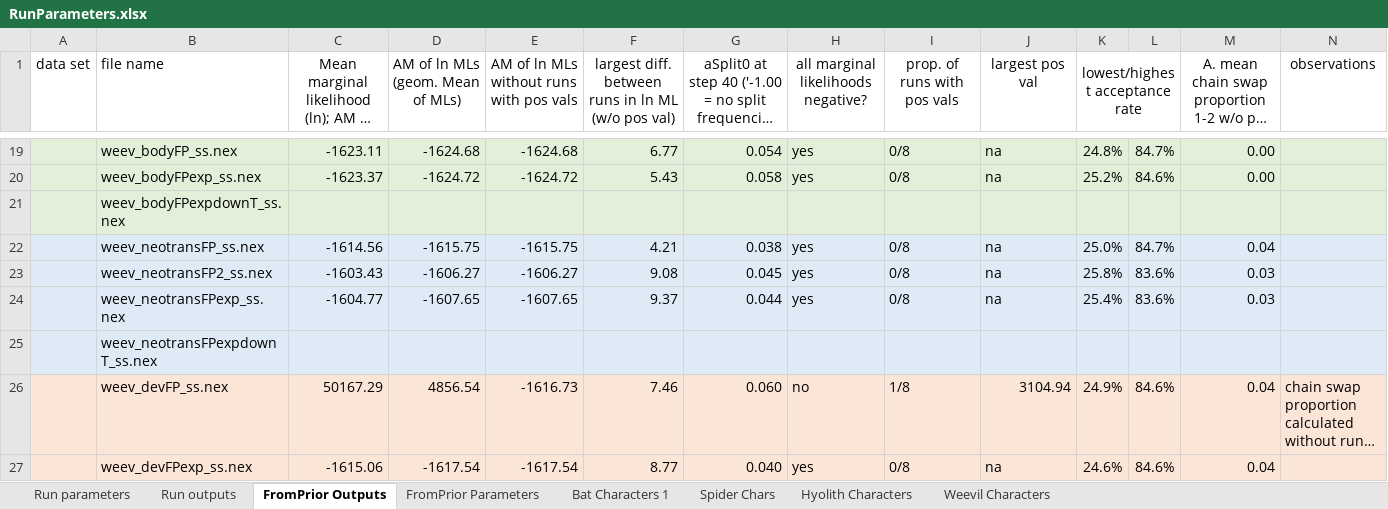
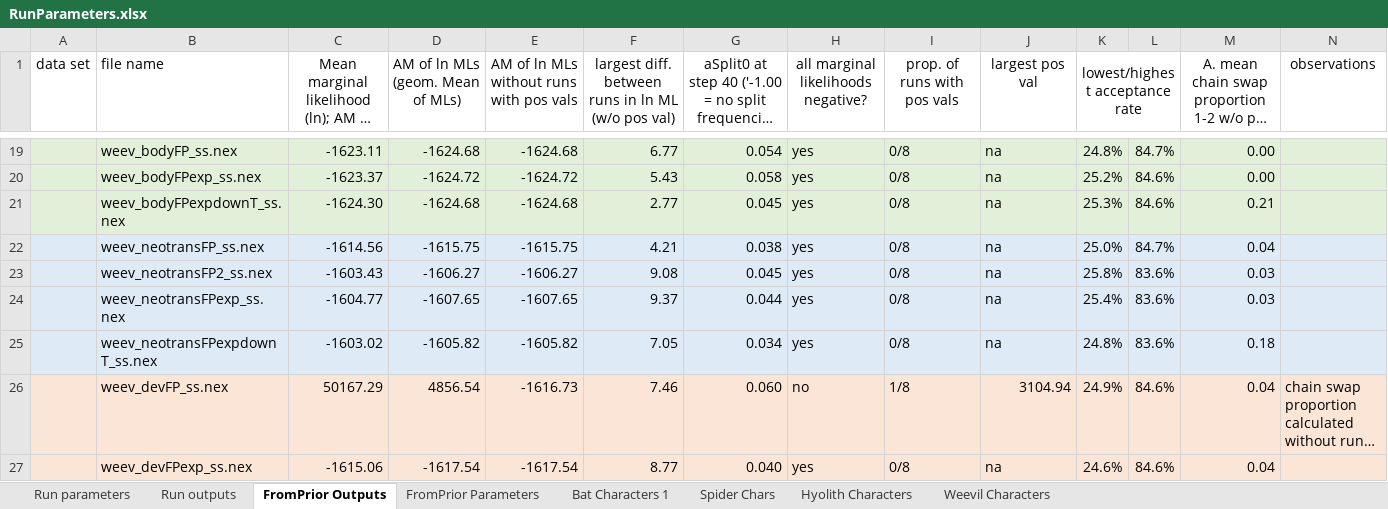
Before and after one commit to smf541/Partitioning_Strategies, an Excel workbook: RunParameters.xlsx, sheet FromPrior Outputs, drawn as a sheet; only a part is shown, gaps mark what is left out; long unchanged cells end in …; values as stored, in another font and other column widths than the file's, no borders; conditional formats not drawn; the diff covers the shown part only; the diff names each change by its address in the sheet, - before the commit and + after, or states it on an @@ line.

```diff
--- a/RunParameters.xlsx (sheet FromPrior Outputs)
+++ b/RunParameters.xlsx (sheet FromPrior Outputs)
-C21: (empty)
+C21: -1624.30
-D21 (AM of ln MLs (geom. Mean of MLs)): (empty)
+D21 (AM of ln MLs (geom. Mean of MLs)): -1624.68
-E21: (empty)
+E21: -1624.68
-F21: (empty)
+F21: 2.77
-G21: (empty)
+G21: 0.045
-H21: (empty)
+H21: yes
-I21 (prop. of runs with pos vals): (empty)
+I21 (prop. of runs with pos vals): 0/8
-J21 (largest pos val): (empty)
+J21 (largest pos val): na
-K21 (lowest/highest acceptance rate): (empty)
+K21 (lowest/highest acceptance rate): 25.3%
-L21: (empty)
+L21: 84.6%
-M21: (empty)
+M21: 0.21
-C25: (empty)
+C25: -1603.02
-D25 (AM of ln MLs (geom. Mean of MLs)): (empty)
+D25 (AM of ln MLs (geom. Mean of MLs)): -1605.82
-E25: (empty)
+E25: -1605.82
-F25: (empty)
+F25: 7.05
-G25: (empty)
+G25: 0.034
-H25: (empty)
+H25: yes
-I25 (prop. of runs with pos vals): (empty)
+I25 (prop. of runs with pos vals): 0/8
-J25 (largest pos val): (empty)
+J25 (largest pos val): na
-K25 (lowest/highest acceptance rate): (empty)
+K25 (lowest/highest acceptance rate): 24.8%
-L25: (empty)
+L25: 83.6%
-M25: (empty)
+M25: 0.18
```
Also changed, not shown: 57 edited cells elsewhere in this sheet, 23 other files.
